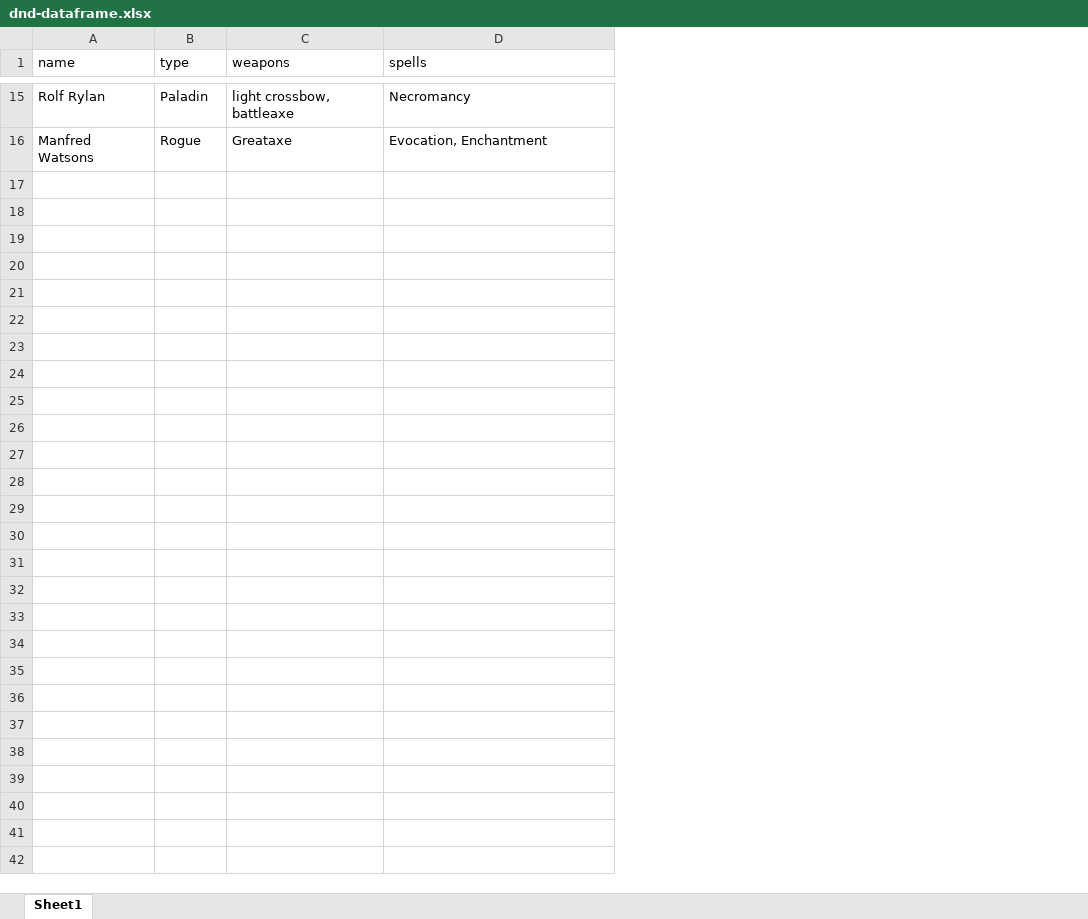
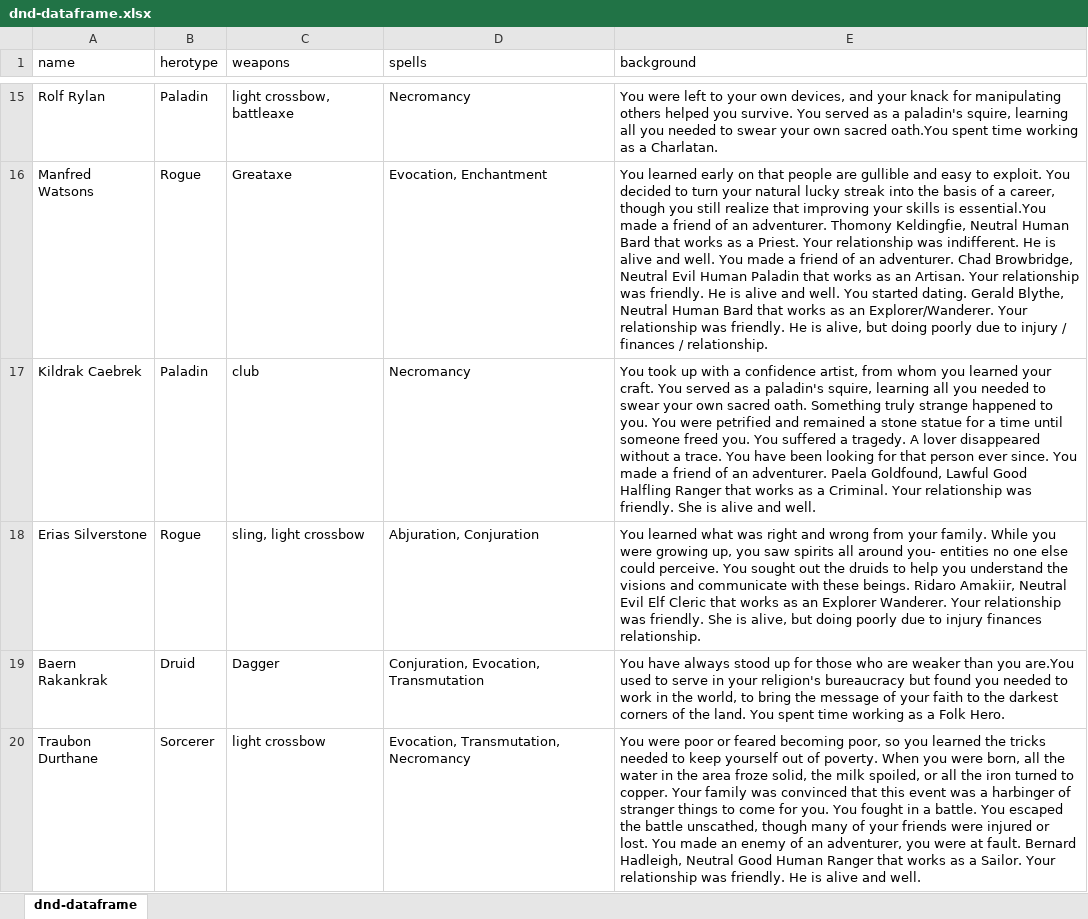
Before and after one commit to taylorjohn/Simple_RecSys, an Excel workbook: dnd-dataframe.xlsx, sheet dnd-dataframe, drawn as a sheet; only a part is shown, gaps mark what is left out; values as stored, in another font and other column widths than the file's, no borders; the diff covers the shown part only; the diff names each change by its address in the sheet, - before the commit and + after, or states it on an @@ line.

Commit message:
Add files via upload

```diff
--- a/dnd-dataframe.xlsx (sheet dnd-dataframe)
+++ b/dnd-dataframe.xlsx (sheet dnd-dataframe)
-sheet tab: Sheet1
+sheet tab: dnd-dataframe
+column E (background), rows 15-16: You were left to your own devices, and your knack for manipulating others helped you survive. You served as a paladin's squire, learning all you needed to swear your own sacred oath.You spent time working as a Charlatan. | You learned early on that people are gullible and easy to exploit. You decided to turn your natural lucky streak into the basis of a career, though you still realize that improving your skills is essential.You made a friend of an adventurer. Thomony Keldingfie, Neutral Human Bard that works as a Priest. Your relationship was indifferent. He is alive and well. You made a friend of an adventurer. Chad Browbridge, Neutral Evil Human Paladin that works as an Artisan. Your relationship was friendly. He is alive and well. You started dating. Gerald Blythe, Neutral Human Bard that works as an Explorer/Wanderer. Your relationship was friendly. He is alive, but doing poorly due to injury / finances / relationship.
-B1: type
+B1: herotype
+row 17: Kildrak Caebrek | Paladin | club | Necromancy | You took up with a confidence artist, from whom you learned your craft. You served as a paladin's squire, learning all you needed to swear your own sacred oath. Something truly strange happened to you. You were petrified and remained a stone statue for a time until someone freed you. You suffered a tragedy. A lover disappeared without a trace. You have been looking for that person ever since. You made a friend of an adventurer. Paela Goldfound, Lawful Good Halfling Ranger that works as a Criminal. Your relationship was friendly. She is alive and well.
+row 18: Erias Silverstone | Rogue | sling, light crossbow | Abjuration, Conjuration | You learned what was right and wrong from your family. While you were growing up, you saw spirits all around you- entities no one else could perceive. You sought out the druids to help you understand the visions and communicate with these beings. Ridaro Amakiir, Neutral Evil Elf Cleric that works as an Explorer Wanderer. Your relationship was friendly. She is alive, but doing poorly due to injury finances relationship.
+row 19: Baern Rakankrak | Druid | Dagger | Conjuration, Evocation, Transmutation | You have always stood up for those who are weaker than you are.You used to serve in your religion's bureaucracy but found you needed to work in the world, to bring the message of your faith to the darkest corners of the land. You spent time working as a Folk Hero.
+row 20: Traubon Durthane | Sorcerer | light crossbow | Evocation, Transmutation, Necromancy | You were poor or feared becoming poor, so you learned the tricks needed to keep yourself out of poverty. When you were born, all the water in the area froze solid, the milk spoiled, or all the iron turned to copper. Your family was convinced that this event was a harbinger of stranger things to come for you. You fought in a battle. You escaped the battle unscathed, though many of your friends were injured or lost. You made an enemy of an adventurer, you were at fault. Bernard Hadleigh, Neutral Good Human Ranger that works as a Sailor. Your relationship was friendly. He is alive and well.
```
Also changed, not shown: 10 added rows elsewhere in this sheet.
